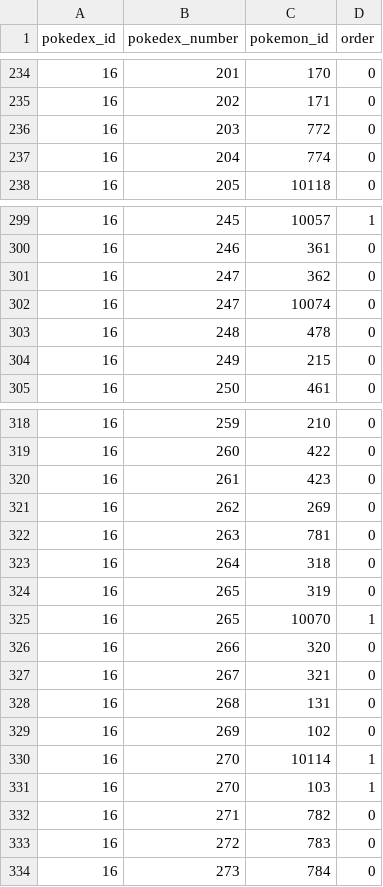
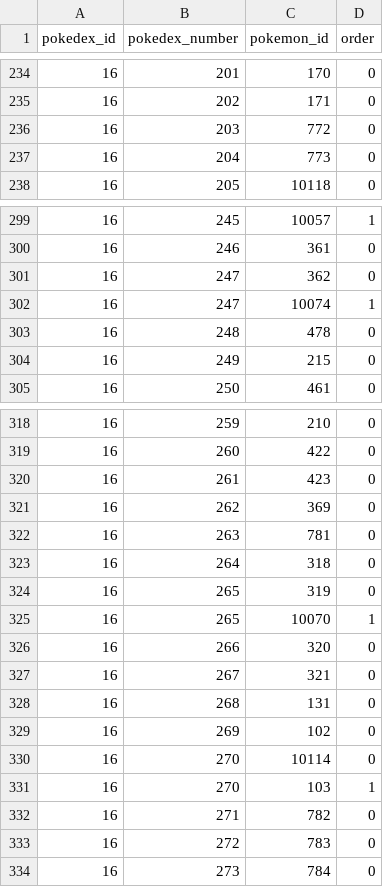
Before and after one commit to PokeAPI/pokeapi, a CSV file: data/v2/csv/pokemon_dex_number_varieties.csv, drawn as a sheet; only a part is shown, gaps mark what is left out.

Commit message:
fix pokemon varieties in pokedex

```diff
--- a/data/v2/csv/pokemon_dex_number_varieties.csv
+++ b/data/v2/csv/pokemon_dex_number_varieties.csv
@@ -236,3 +236,3 @@ pokedex_id,pokedex_number,pokemon_id,order
 16,203,772,0
-16,204,774,0
+16,204,773,0
 16,205,10118,0
@@ -301,3 +301,3 @@ pokedex_id,pokedex_number,pokemon_id,order
 16,247,362,0
-16,247,10074,0
+16,247,10074,1
 16,248,478,0
@@ -320,3 +320,3 @@ pokedex_id,pokedex_number,pokemon_id,order
 16,261,423,0
-16,262,269,0
+16,262,369,0
 16,263,781,0
@@ -329,3 +329,3 @@ pokedex_id,pokedex_number,pokemon_id,order
 16,269,102,0
-16,270,10114,1
+16,270,10114,0
 16,270,103,1
```
